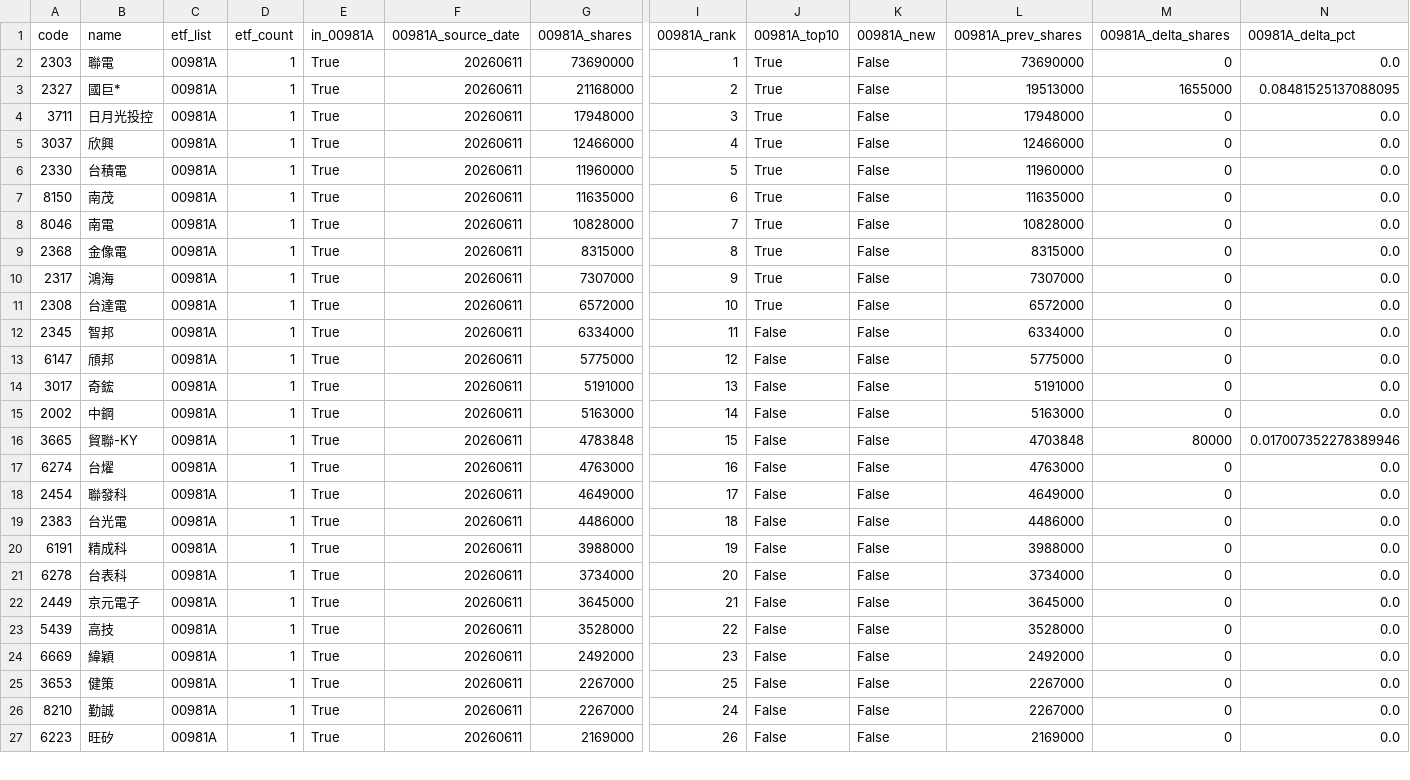
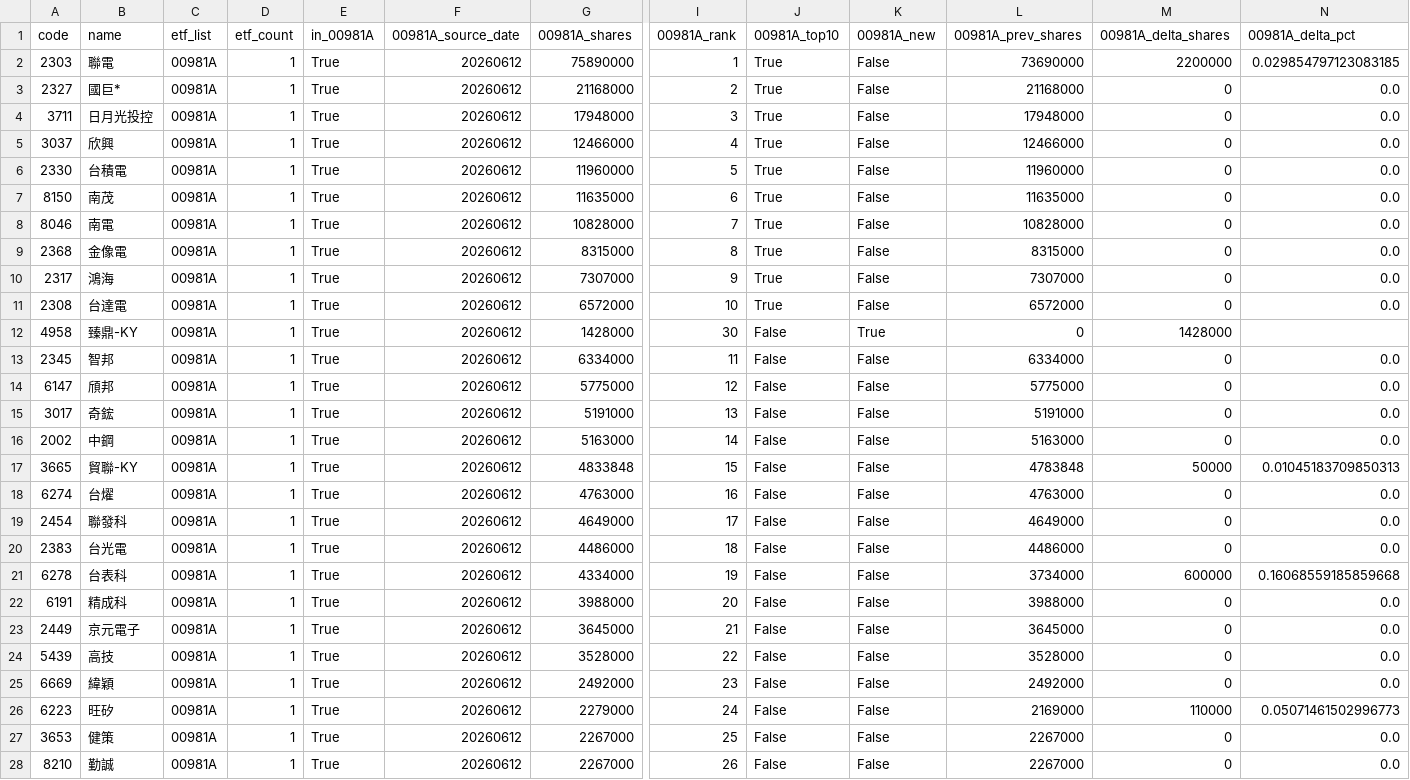
Before and after one commit to 4ru1013/taiwan-stock-screen, a CSV file: output/candidate_pool.csv, drawn as a sheet; only a part is shown, gaps mark what is left out; removed rows and columns are numbered as before the commit, all else as after; rows hold the shown columns only; the diff covers the shown part only; the diff names each change by its address in the sheet, - before the commit and + after, or states it on an @@ line.

```diff
--- a/output/candidate_pool.csv
+++ b/output/candidate_pool.csv
-F2:F11 (00981A_source_date): 20260611
+F2:F11 (00981A_source_date): 20260612
-G2 (00981A_shares): 73690000
+G2 (00981A_shares): 75890000
-M2 (00981A_delta_shares): 0
+M2 (00981A_delta_shares): 2200000
-N2 (00981A_delta_pct): 0.0
+N2 (00981A_delta_pct): 0.029854797123083185
-L3 (00981A_prev_shares): 19513000
+L3 (00981A_prev_shares): 21168000
-M3 (00981A_delta_shares): 1655000
+M3 (00981A_delta_shares): 0
-N3 (00981A_delta_pct): 0.08481525137088095
+N3 (00981A_delta_pct): 0.0
+row 12: 4958 | 臻鼎-KY | 00981A | 1 | True | 20260612 | 1428000 | 30 | False | True | 0 | 1428000
-F13:F20 (00981A_source_date): 20260611
+F13:F20 (00981A_source_date): 20260612
-G17 (00981A_shares): 4783848
+G17 (00981A_shares): 4833848
-L17 (00981A_prev_shares): 4703848
+L17 (00981A_prev_shares): 4783848
-M17 (00981A_delta_shares): 80000
+M17 (00981A_delta_shares): 50000
-N17 (00981A_delta_pct): 0.017007352278389946
+N17 (00981A_delta_pct): 0.01045183709850313
+row 21: 6278 | 台表科 | 00981A | 1 | True | 20260612 | 4334000 | 19 | False | False | 3734000 | 600000 | 0.16068559185859668
-F22 (00981A_source_date): 20260611
+F22 (00981A_source_date): 20260612
-I22 (00981A_rank): 19
+I22 (00981A_rank): 20
-row 21: 6278 | 台表科 | 00981A | 1 | True | 20260611 | 3734000 | 20 | False | False | 3734000 | 0 | 0.0
-F23:F25 (00981A_source_date): 20260611
+F23:F25 (00981A_source_date): 20260612
+row 26: 6223 | 旺矽 | 00981A | 1 | True | 20260612 | 2279000 | 24 | False | False | 2169000 | 110000 | 0.05071461502996773
-F27:F28 (00981A_source_date): 20260611
+F27:F28 (00981A_source_date): 20260612
-I28 (00981A_rank): 24
+I28 (00981A_rank): 26
-row 27: 6223 | 旺矽 | 00981A | 1 | True | 20260611 | 2169000 | 26 | False | False | 2169000 | 0 | 0.0
```
Also changed, not shown: 1 added row, 1 removed row and 51 edited cells elsewhere in this file, data/raw/etf_holdings_latest.csv, 5 other files.
